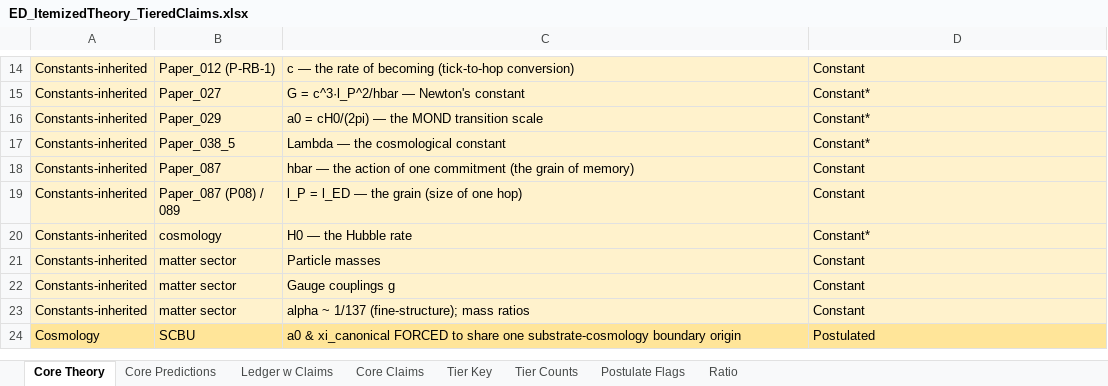
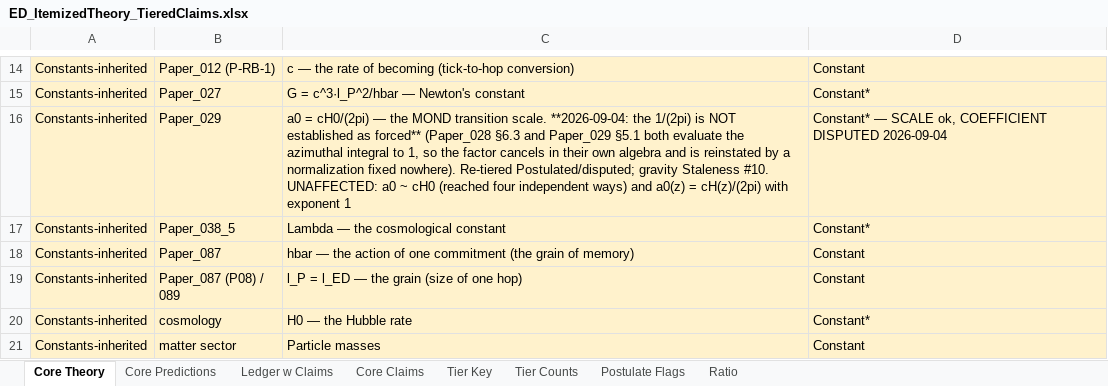
Before and after one commit to allen-proxmire/ED-forced, an Excel workbook: ED_ItemizedTheory_TieredClaims.xlsx, sheet Core Theory, drawn as a sheet; only a part is shown, gaps mark what is left out; the shorter side is filled out with more unchanged rows; values as stored, in another font and other column widths than the file's, no borders; the diff names each change by its address in the sheet, - before the commit and + after, or states it on an @@ line.

```diff
--- a/ED_ItemizedTheory_TieredClaims.xlsx (sheet Core Theory)
+++ b/ED_ItemizedTheory_TieredClaims.xlsx (sheet Core Theory)
-C16: …MOND transition scale
+C16: …MOND transition scale. **2026-09-04: the 1/(2pi) is NOT established as forced** (Paper_028 §6.3 and Paper_029 §5.1 both evaluate the azimuthal integral to 1, so the factor cancels in their own algebra and is reinstated by a normalization fixed nowhere). Re-tiered Postulated/disputed; gravity Staleness #10. UNAFFECTED: a0 ~ cH0 (reached four independent ways) and a0(z) = cH(z)/(2pi) with exponent 1
-D16: Constant*
+D16: Constant* — SCALE ok, COEFFICIENT DISPUTED 2026-09-04
```
Also changed, not shown: sheet Ratio, sheet Core Predictions, sheet Ledger w Claims, sheet Core Claims, sheet Postulate Flags.
